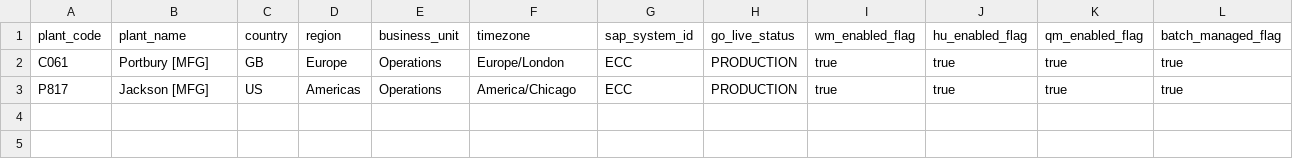
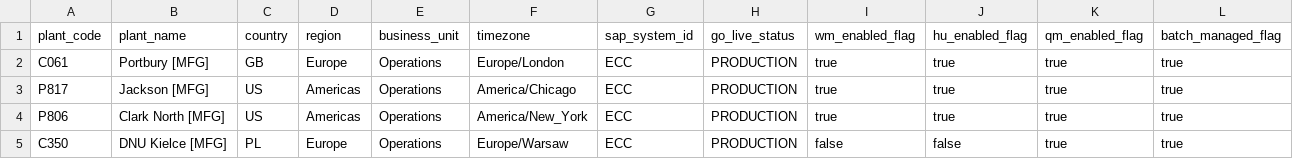
Before and after one commit to timgeldard/connected-operations-intelligence, a CSV file: data-products/io-reporting/resources/config/site_config_plant.csv, drawn as a sheet; only a part is shown; rows hold the shown columns only; the diff names each change by its address in the sheet, - before the commit and + after, or states it on an @@ line.

```diff
--- a/data-products/io-reporting/resources/config/site_config_plant.csv
+++ b/data-products/io-reporting/resources/config/site_config_plant.csv
+row 4: P806 | Clark North [MFG] | US | Americas | Operations | America/New_York | ECC | PRODUCTION | true | true | true | true
+row 5: C350 | DNU Kielce [MFG] | PL | Europe | Operations | Europe/Warsaw | ECC | PRODUCTION | false | false | true | true
```
Also changed, not shown: data-products/io-reporting/resources/config/site_config_warehouse.csv, data-products/io-reporting/resources/config/storage_type_role_mapping.csv, 16 other files.
